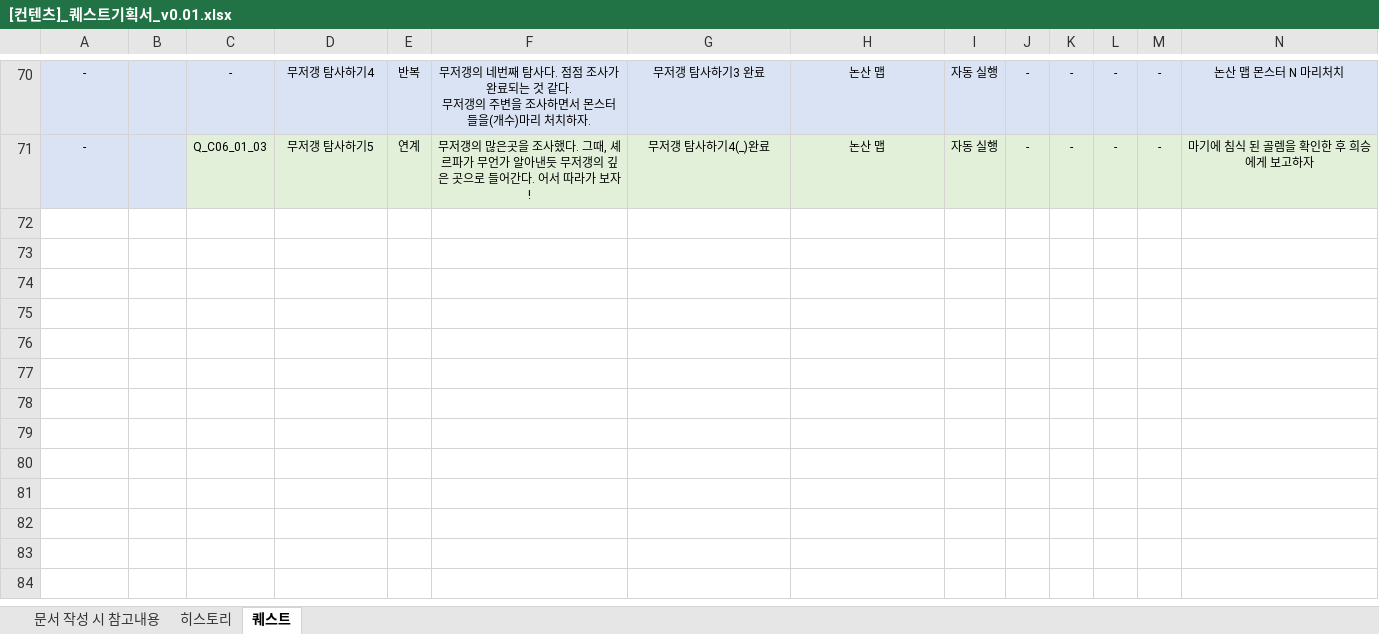
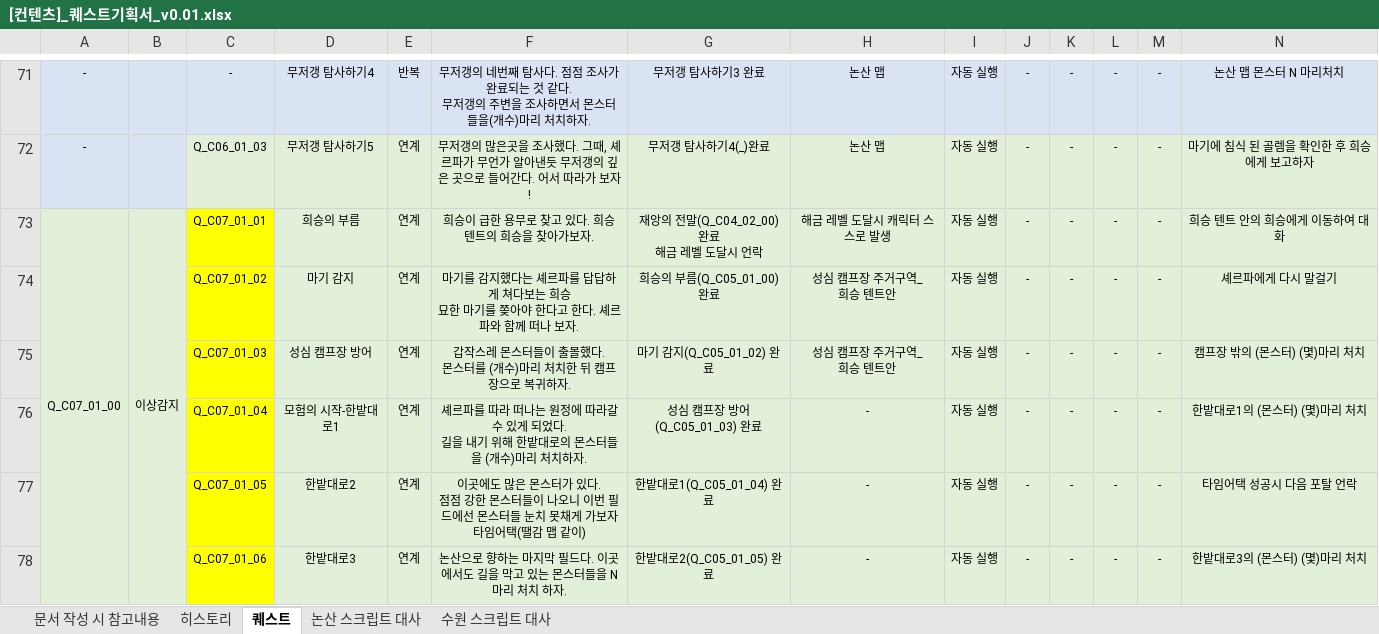
Before and after one commit to YDGYDGYDG/Yaho, an Excel workbook: 개인 작업 폴더/최시온/[컨텐츠]_퀘스트기획서_v0.01.xlsx, sheet 퀘스트, drawn as a sheet; only a part is shown, gaps mark what is left out; values as stored, in another font and other column widths than the file's, no borders; rows hold the shown columns only; ↵ is a line break in a cell; the diff covers the shown part only; the diff names each change by its address in the sheet, - before the commit and + after, or states it on an @@ line.

```diff
--- a/개인 작업 폴더/최시온/[컨텐츠]_퀘스트기획서_v0.01.xlsx (sheet 퀘스트)
+++ b/개인 작업 폴더/최시온/[컨텐츠]_퀘스트기획서_v0.01.xlsx (sheet 퀘스트)
+sheet tab: 논산 스크립트 대사
+sheet tab: 수원 스크립트 대사
+row 73: Q_C07_01_00 | 이상감지 | Q_C07_01_01 | 희승의 부름 | 연계 | 희승이 급한 용무로 찾고 있다. 희승 텐트의 희승을 찾아가보자. | 재앙의 전말(Q_C04_02_00) 완료 ↵ 해금 레벨 도달시 언락 | 해금 레벨 도달시 캐릭터 스스로 발생 | 자동 실행 | - | - | - | - | 희승 텐트 안의 희승에게 이동하여 대화
+row 74:  |  | Q_C07_01_02 | 마기 감지 | 연계 | 마기를 감지했다는 셰르파를 답답하게 쳐다보는 희승 ↵ 묘한 마기를 쫒아야 한다고 한다. 셰르파와 함께 떠나 보자. | 희승의 부름(Q_C05_01_00) 완료 | 성심 캠프장 주거구역_ ↵ 희승 텐트안 | 자동 실행 | - | - | - | - | 셰르파에게 다시 말걸기
+row 75:  |  | Q_C07_01_03 | 성심 캠프장 방어 | 연계 | 갑작스레 몬스터들이 출몰했다. ↵ 몬스터를 (개수)마리 처치한 뒤 캠프장으로 복귀하자. | 마기 감지(Q_C05_01_02) 완료 | 성심 캠프장 주거구역_ ↵ 희승 텐트안 | 자동 실행 | - | - | - | - | 캠프장 밖의 (몬스터) (몇)마리 처치
+row 76:  |  | Q_C07_01_04 | 모험의 시작-한밭대로1 | 연계 | 셰르파를 따라 떠나는 원정에 따라갈 수 있게 되었다. ↵ 길을 내기 위해 한밭대로의 몬스터들을 (개수)마리 처치하자. | 성심 캠프장 방어(Q_C05_01_03) 완료 | - | 자동 실행 | - | - | - | - | 한밭대로1의 (몬스터) (몇)마리 처치
+row 77:  |  | Q_C07_01_05 | 한밭대로2 | 연계 | 이곳에도 많은 몬스터가 있다. ↵ 점점 강한 몬스터들이 나오니 이번 필드에선 몬스터들 눈치 못채게 가보자 ↵ 타임어택(땔감 맵 같이) | 한밭대로1(Q_C05_01_04) 완료 | - | 자동 실행 | - | - | - | - | 타임어택 성공시 다음 포탈 언락
+row 78:  |  | Q_C07_01_06 | 한밭대로3 | 연계 | 논산으로 향하는 마지막 필드다. 이곳에서도 길을 막고 있는 몬스터들을 N마리 처치 하자. | 한밭대로2(Q_C05_01_05) 완료 | - | 자동 실행 | - | - | - | - | 한밭대로3의 (몬스터) (몇)마리 처치
```
Also changed, not shown: 1 added row, 21 edited cells and cell formats elsewhere in this sheet, sheet 문서 작성 시 참고내용.
